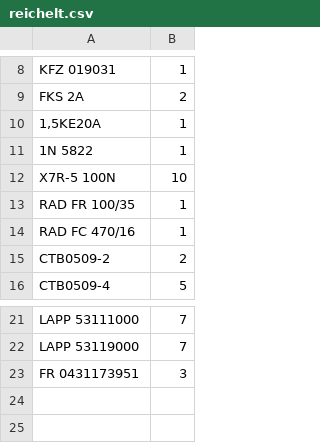
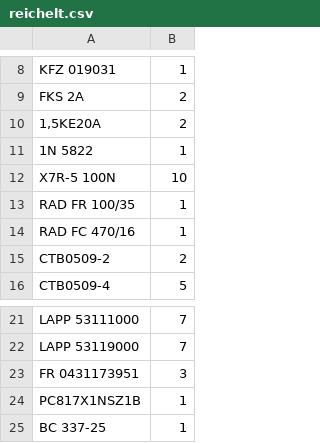
Before and after one commit to behringer24/boathub, a CSV file: docs/reichelt.csv, drawn as a sheet; only a part is shown, gaps mark what is left out.

Commit message:
Order the SeaTalk stages with the main board
The receive and transmit stages are soldered with the board, so their
parts move into the one Reichelt order and the CSV: PC817, BC337-25 and
the second 1.5KE20A.

```diff
--- a/docs/reichelt.csv
+++ b/docs/reichelt.csv
@@ -9,3 +9,3 @@ KFZ 019031;1
 FKS 2A;2
-1,5KE20A;1
+1,5KE20A;2
 1N 5822;1
@@ -23 +23,3 @@ LAPP 53119000;7
 FR 0431173951;3
+PC817X1NSZ1B;1
+BC 337-25;1
```
Also changed, not shown: 1 other file.
